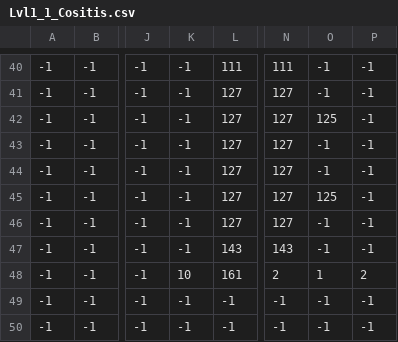
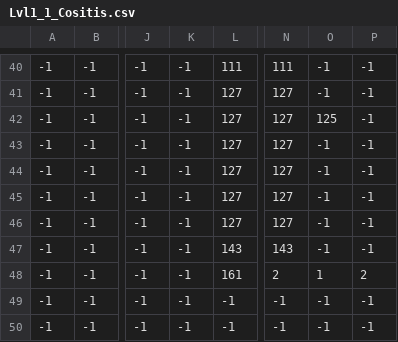
Before and after one commit to ErGuille33/TeamSpaghetto, a CSV file: SuperSplinterCell/src/images/CSV/Lvl1_1_Cositis.csv, drawn as a sheet; only a part is shown, gaps mark what is left out; the diff names each change by its address in the sheet, - before the commit and + after, or states it on an @@ line.

```diff
--- a/SuperSplinterCell/src/images/CSV/Lvl1_1_Cositis.csv
+++ b/SuperSplinterCell/src/images/CSV/Lvl1_1_Cositis.csv
-O45: 125
+O45: -1
-K48: 10
+K48: -1
```
Also changed, not shown: SuperSplinterCell/src/images/CSV/Lvl1_1_Muebles.csv, SuperSplinterCell/src/images/CSV/Lvl2_1_Muebles.csv, 10 other files.
